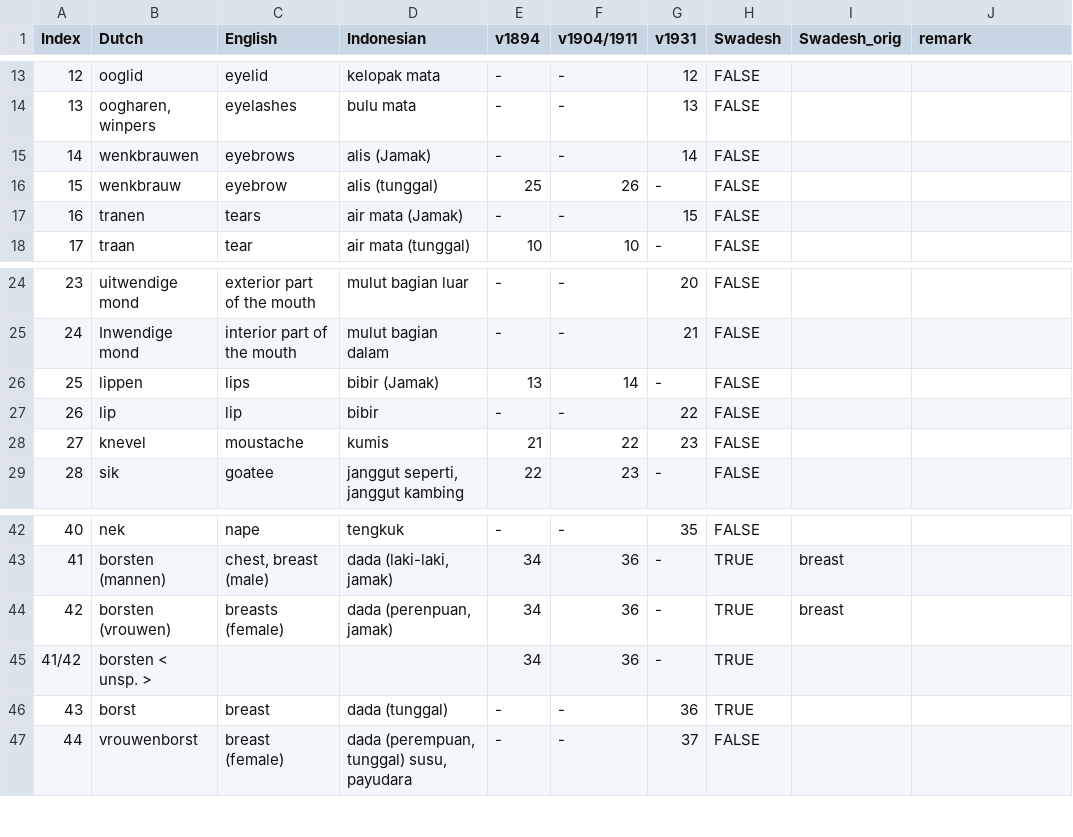
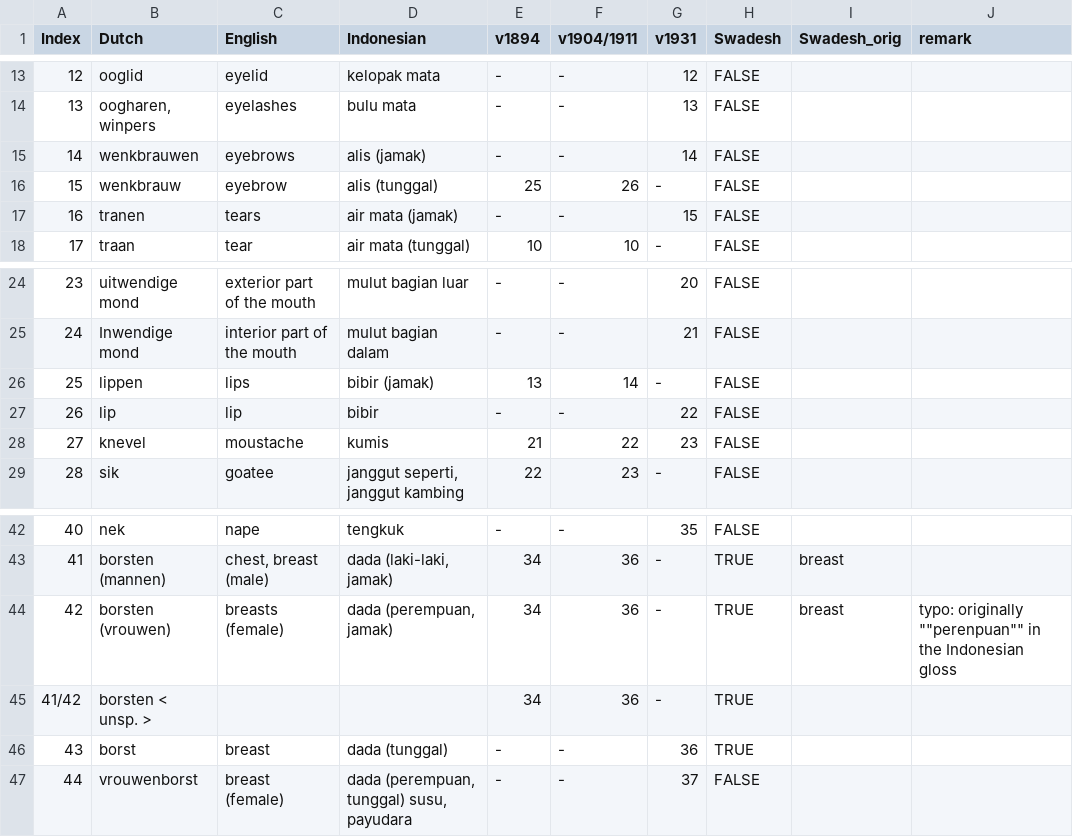
Before and after one commit to engganolang/digitised-holle-list, a TSV file: data/digitised-holle-list-in-stokhof-1980.tsv, drawn as a sheet; only a part is shown, gaps mark what is left out.

Commit message:
Fixing typos for the main NBL HL dataset.

```diff
--- a/data/digitised-holle-list-in-stokhof-1980.tsv
+++ b/data/digitised-holle-list-in-stokhof-1980.tsv
@@ -14,5 +14,5 @@ Index	Dutch	English	Indonesian	v1894	v1904/1911	v1931	Swadesh	Swadesh_orig	remar
 13	oogharen, winpers	eyelashes	bulu mata	-	-	13	FALSE		
-14	wenkbrauwen	eyebrows	alis (Jamak)	-	-	14	FALSE		
+14	wenkbrauwen	eyebrows	alis (jamak)	-	-	14	FALSE		
 15	wenkbrauw	eyebrow	alis (tunggal)	25	26	-	FALSE		
-16	tranen	tears	air mata (Jamak)	-	-	15	FALSE		
+16	tranen	tears	air mata (jamak)	-	-	15	FALSE		
 17	traan	tear	air mata (tunggal)	10	10	-	FALSE		
@@ -25,3 +25,3 @@ Index	Dutch	English	Indonesian	v1894	v1904/1911	v1931	Swadesh	Swadesh_orig	remar
 24	Inwendige mond	interior part of the mouth	mulut bagian dalam	-	-	21	FALSE		
-25	lippen	lips	bibir (Jamak)	13	14	-	FALSE		
+25	lippen	lips	bibir (jamak)	13	14	-	FALSE		
 26	lip	lip	bibir	-	-	22	FALSE		
@@ -43,3 +43,3 @@ Index	Dutch	English	Indonesian	v1894	v1904/1911	v1931	Swadesh	Swadesh_orig	remar
 41	borsten (mannen)	chest, breast (male)	dada (laki-laki, jamak)	34	36	-	TRUE	breast	
-42	borsten (vrouwen)	breasts (female)	dada (perenpuan, jamak)	34	36	-	TRUE	breast	
+42	borsten (vrouwen)	breasts (female)	dada (perempuan, jamak)	34	36	-	TRUE	breast	typo: originally ""perenpuan"" in the Indonesian gloss
 41/42	borsten < unsp. >			34	36	-	TRUE		
```
